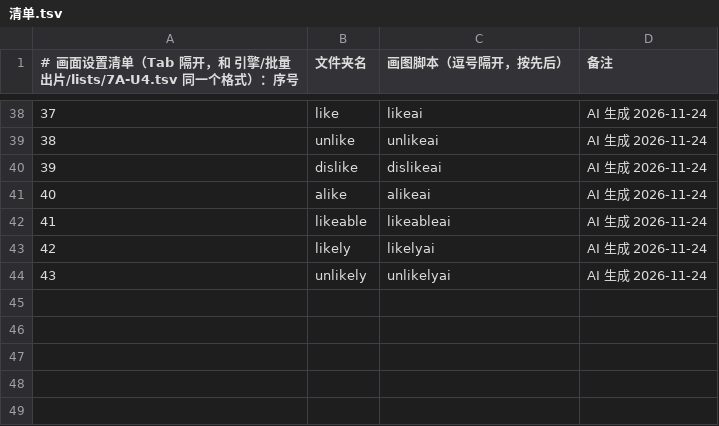
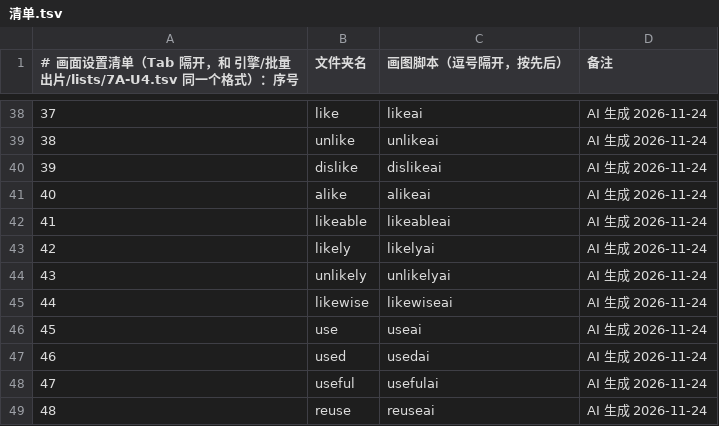
Before and after one commit to Jacklee15333/wordsvideo, a TSV file: 词库/画面设置/清单.tsv, drawn as a sheet; only a part is shown, gaps mark what is left out; the diff names each change by its address in the sheet, - before the commit and + after, or states it on an @@ line.

Commit message:
词库：画面设置 likewise、use、used、useful、reuse（5 个词，网页 AI 做的）

```diff
--- a/词库/画面设置/清单.tsv
+++ b/词库/画面设置/清单.tsv
+row 45: 44 | likewise | likewiseai | AI 生成 2026-11-24
+row 46: 45 | use | useai | AI 生成 2026-11-24
+row 47: 46 | used | usedai | AI 生成 2026-11-24
+row 48: 47 | useful | usefulai | AI 生成 2026-11-24
+row 49: 48 | reuse | reuseai | AI 生成 2026-11-24
```
Also changed, not shown: 词库/总表视频细节数据/索引.tsv, 48 other files.
